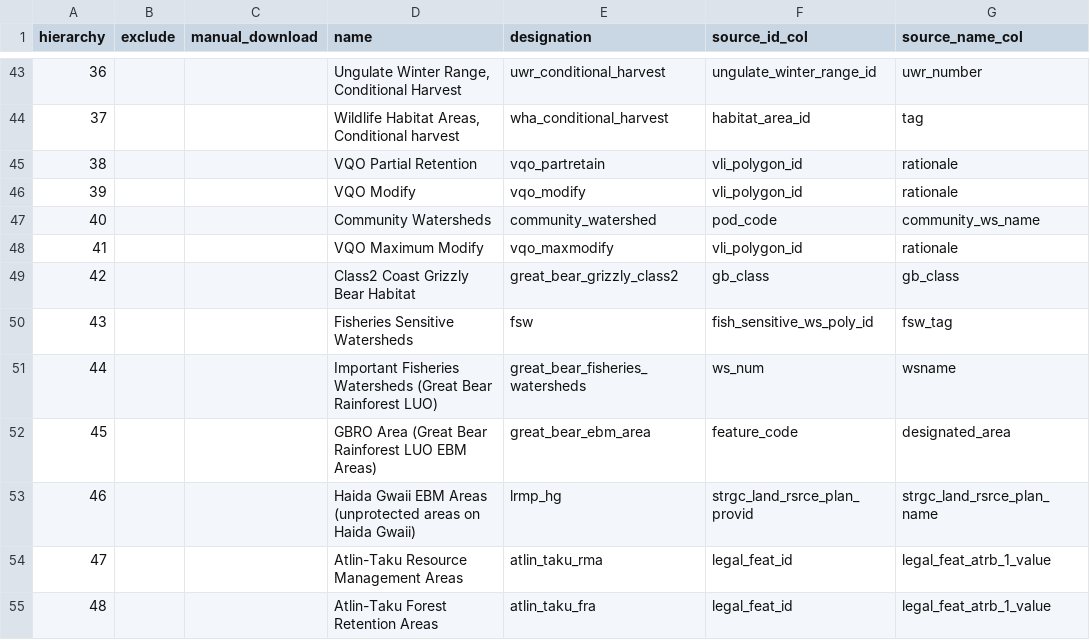
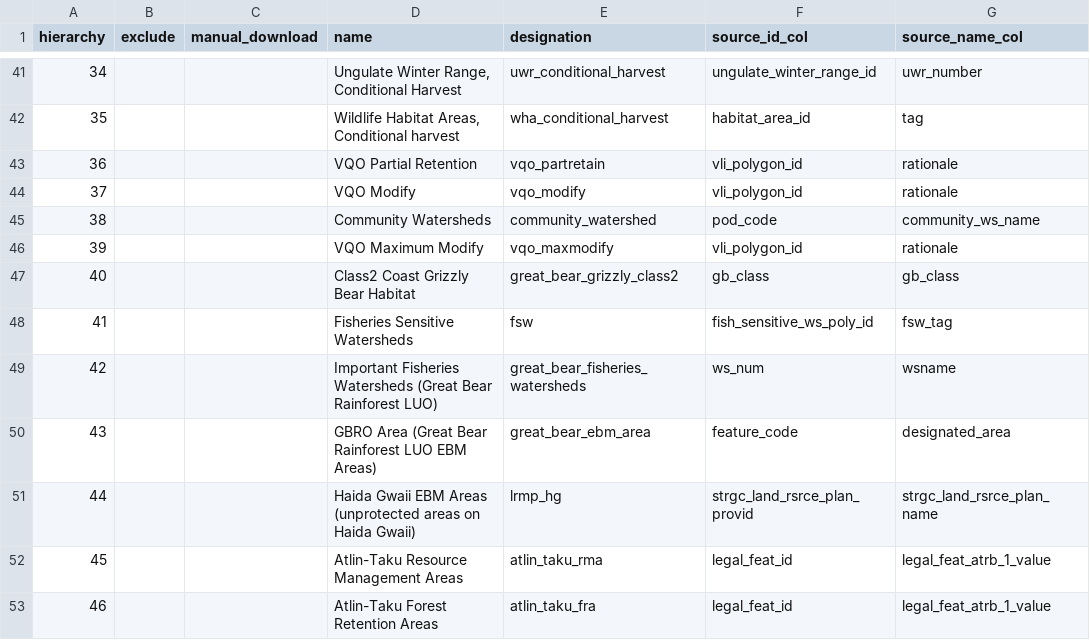
Before and after one commit to bcgov/designatedlands, a CSV file: sources_designations.csv, drawn as a sheet; only a part is shown, gaps mark what is left out; addresses are those after the commit; the diff covers the shown part only; the diff names each change by its address in the sheet, - before the commit and + after, or states it on an @@ line.

```diff
--- a/sources_designations.csv
+++ b/sources_designations.csv
-A41 (hierarchy): 36
+A41 (hierarchy): 34
-A42 (hierarchy): 37
+A42 (hierarchy): 35
-A43 (hierarchy): 38
+A43 (hierarchy): 36
-A44 (hierarchy): 39
+A44 (hierarchy): 37
-A45 (hierarchy): 40
+A45 (hierarchy): 38
-A46 (hierarchy): 41
+A46 (hierarchy): 39
-A47 (hierarchy): 42
+A47 (hierarchy): 40
-A48 (hierarchy): 43
+A48 (hierarchy): 41
-A49 (hierarchy): 44
+A49 (hierarchy): 42
-A50 (hierarchy): 45
+A50 (hierarchy): 43
-A51 (hierarchy): 46
+A51 (hierarchy): 44
-A52 (hierarchy): 47
+A52 (hierarchy): 45
-A53 (hierarchy): 48
+A53 (hierarchy): 46
```
Also changed, not shown: 2 removed rows and 25 edited cells elsewhere in this file.
